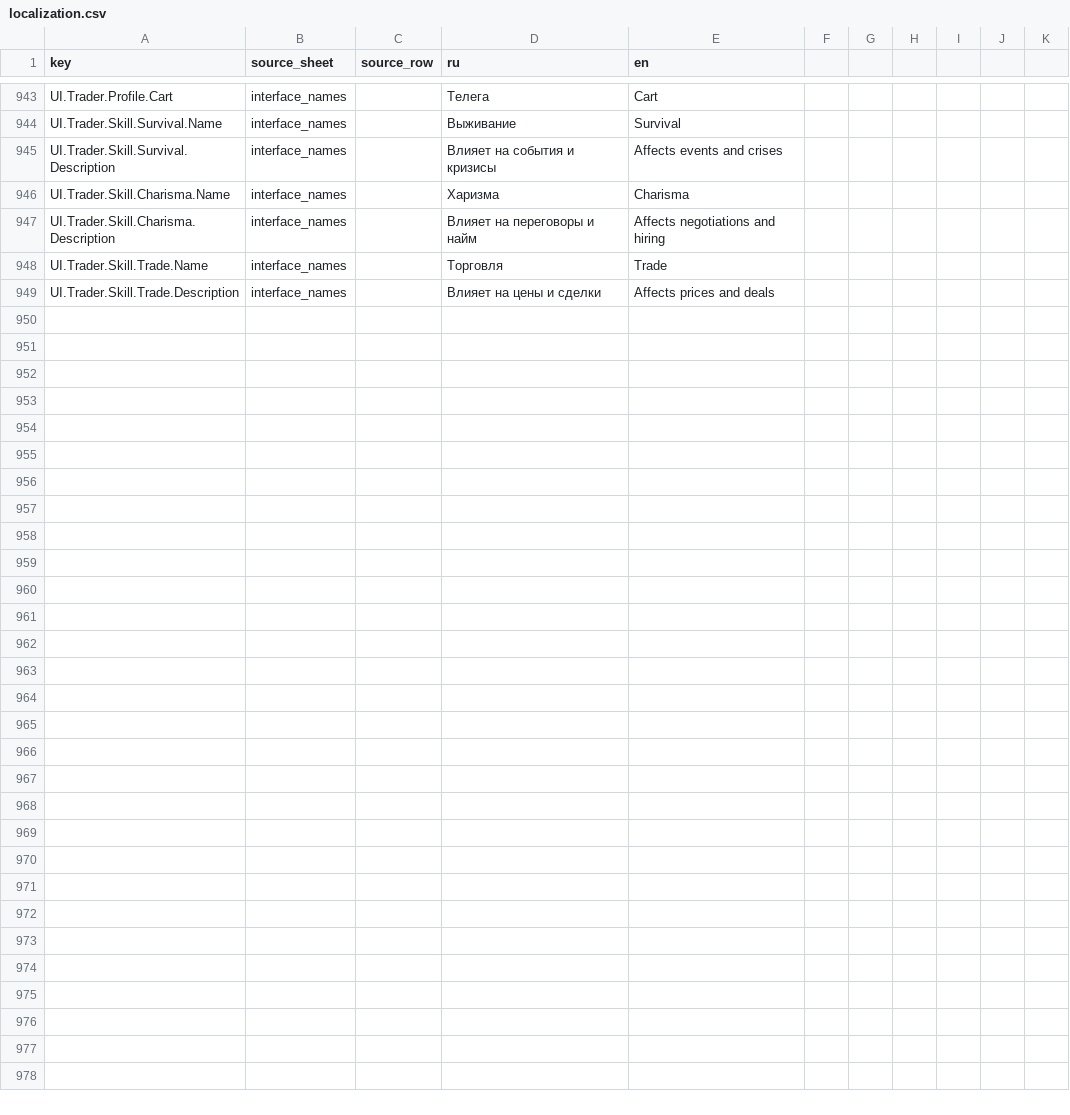
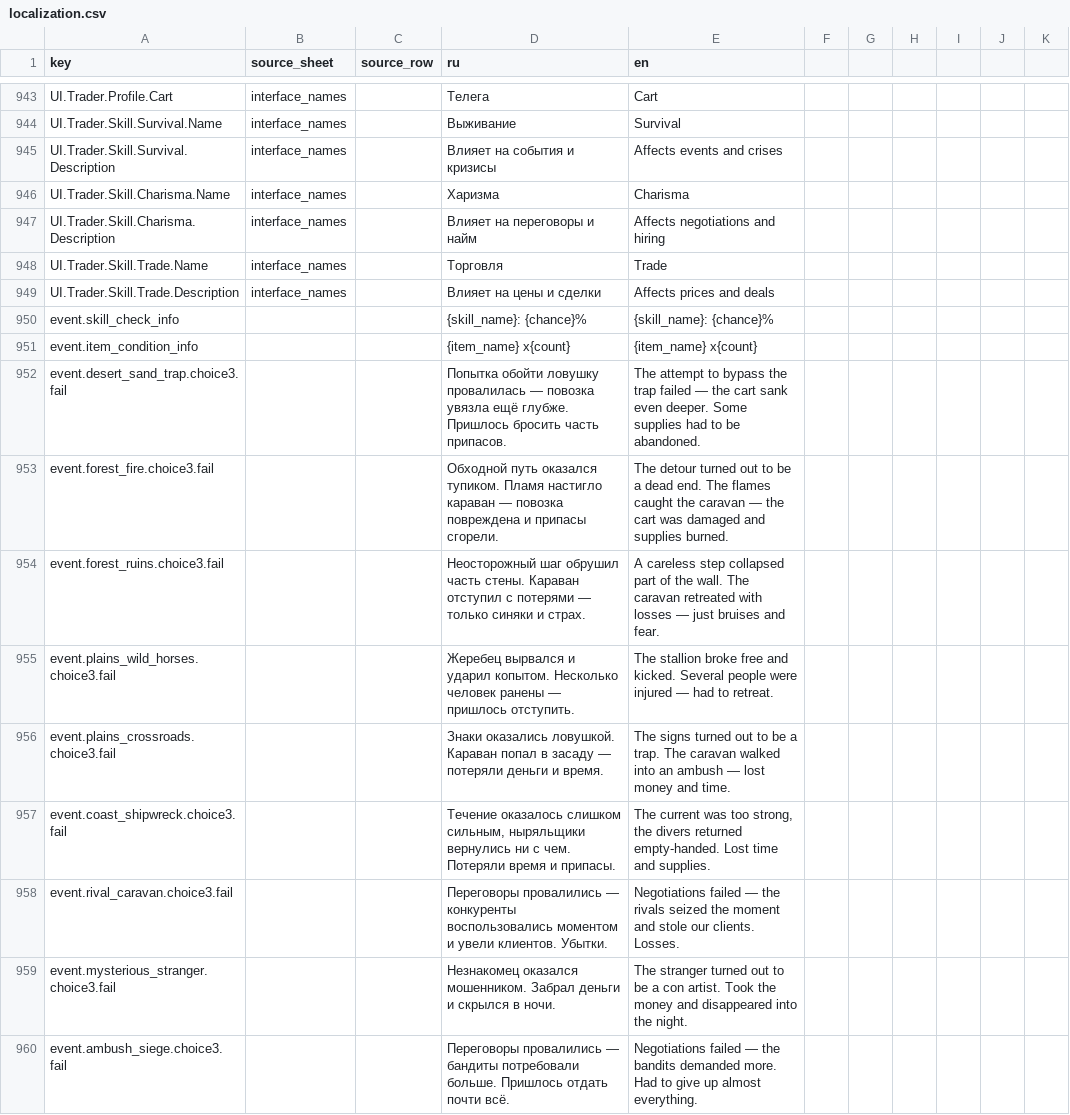
Before and after one commit to D9eka/SilkPathJourney, a CSV file: Assets/Internal/Data/__source_csv/localization.csv, drawn as a sheet; only a part is shown, gaps mark what is left out; the diff names each change by its address in the sheet, - before the commit and + after, or states it on an @@ line.

Commit message:
Исправление импорта локализации интерфейса
- Исправлена склеенная строка в interface_names.csv
- Переименована колонка loc_link → link для корректного парсинга
- Добавлен импорт interface_names.csv в EconomyImporter
- Добавлены ключи UI.Event.Outcome.*

```diff
--- a/Assets/Internal/Data/__source_csv/localization.csv
+++ b/Assets/Internal/Data/__source_csv/localization.csv
+row 950: event.skill_check_info |  |  | {skill_name}: {chance}% | {skill_name}: {chance}%
+row 951: event.item_condition_info |  |  | {item_name} x{count} | {item_name} x{count}
+row 952: event.desert_sand_trap.choice3.fail |  |  | Попытка обойти ловушку провалилась — повозка увязла ещё глубже. Пришлось бросить часть припасов. | The attempt to bypass the trap failed — the cart sank even deeper. Some supplies had to be abandoned.
+row 953: event.forest_fire.choice3.fail |  |  | Обходной путь оказался тупиком. Пламя настигло караван — повозка повреждена и припасы сгорели. | The detour turned out to be a dead end. The flames caught the caravan — the cart was damaged and supplies burned.
+row 954: event.forest_ruins.choice3.fail |  |  | Неосторожный шаг обрушил часть стены. Караван отступил с потерями — только синяки и страх. | A careless step collapsed part of the wall. The caravan retreated with losses — just bruises and fear.
+row 955: event.plains_wild_horses.choice3.fail |  |  | Жеребец вырвался и ударил копытом. Несколько человек ранены — пришлось отступить. | The stallion broke free and kicked. Several people were injured — had to retreat.
+row 956: event.plains_crossroads.choice3.fail |  |  | Знаки оказались ловушкой. Караван попал в засаду — потеряли деньги и время. | The signs turned out to be a trap. The caravan walked into an ambush — lost money and time.
+row 957: event.coast_shipwreck.choice3.fail |  |  | Течение оказалось слишком сильным, ныряльщики вернулись ни с чем. Потеряли время и припасы. | The current was too strong, the divers returned empty-handed. Lost time and supplies.
+row 958: event.rival_caravan.choice3.fail |  |  | Переговоры провалились — конкуренты воспользовались моментом и увели клиентов. Убытки. | Negotiations failed — the rivals seized the moment and stole our clients. Losses.
+row 959: event.mysterious_stranger.choice3.fail |  |  | Незнакомец оказался мошенником. Забрал деньги и скрылся в ночи. | The stranger turned out to be a con artist. Took the money and disappeared into the night.
+row 960: event.ambush_siege.choice3.fail |  |  | Переговоры провалились — бандиты потребовали больше. Пришлось отдать почти всё. | Negotiations failed — the bandits demanded more. Had to give up almost everything.
```
Also changed, not shown: Assets/Internal/Data/__source_csv/interface_names.csv, 1 other file.
